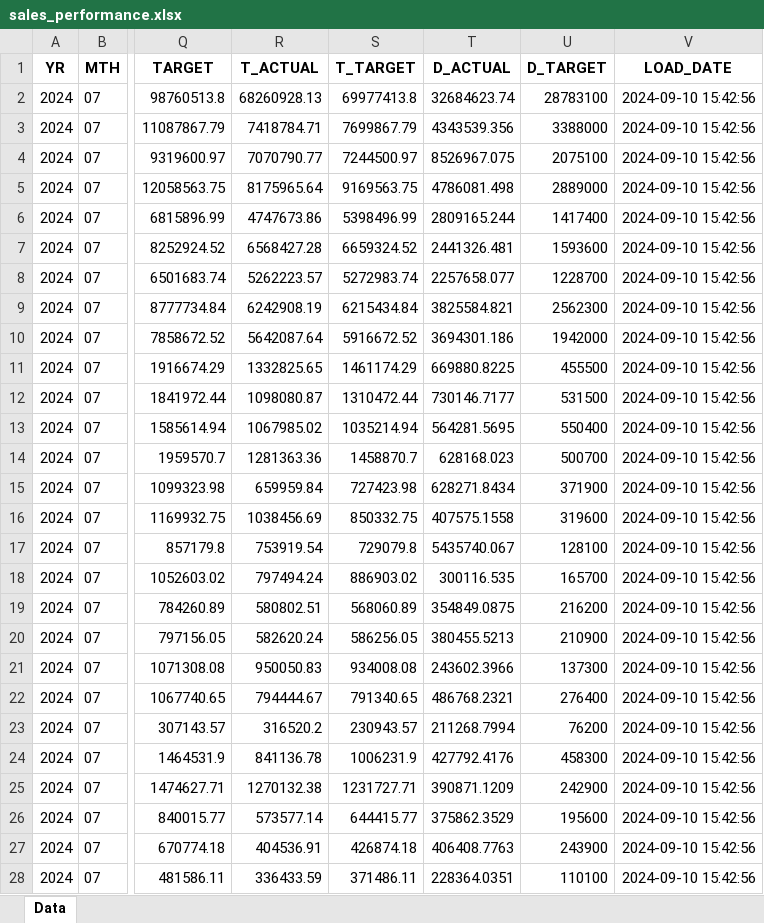
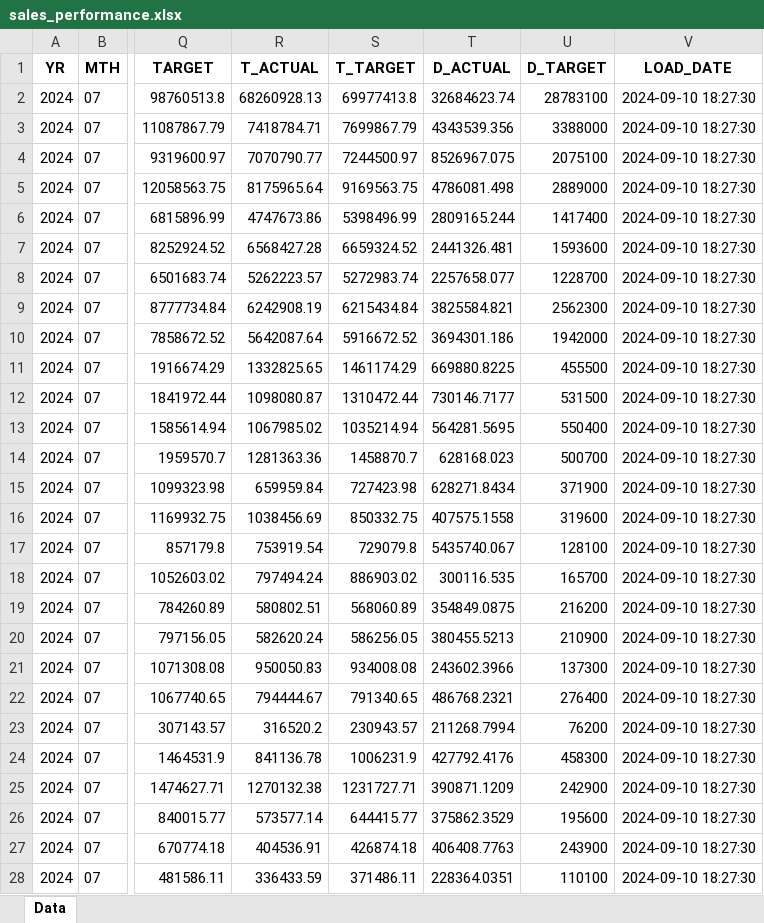
Before and after one commit to ruzlim/Jupyter, an Excel workbook: ETL/Adhoc/output/sales_performance.xlsx, sheet Data, drawn as a sheet; only a part is shown, gaps mark what is left out; values as stored, in another font and other column widths than the file's, no borders; the diff covers the shown part only; the diff names each change by its address in the sheet, - before the commit and + after, or states it on an @@ line.

```diff
--- a/ETL/Adhoc/output/sales_performance.xlsx (sheet Data)
+++ b/ETL/Adhoc/output/sales_performance.xlsx (sheet Data)
-V2:V28 (LOAD_DATE): 2024-09-10 15:42:56
+V2:V28 (LOAD_DATE): 2024-09-10 18:27:30
```
Also changed, not shown: 445 edited cells elsewhere in this sheet, 2 other files.
